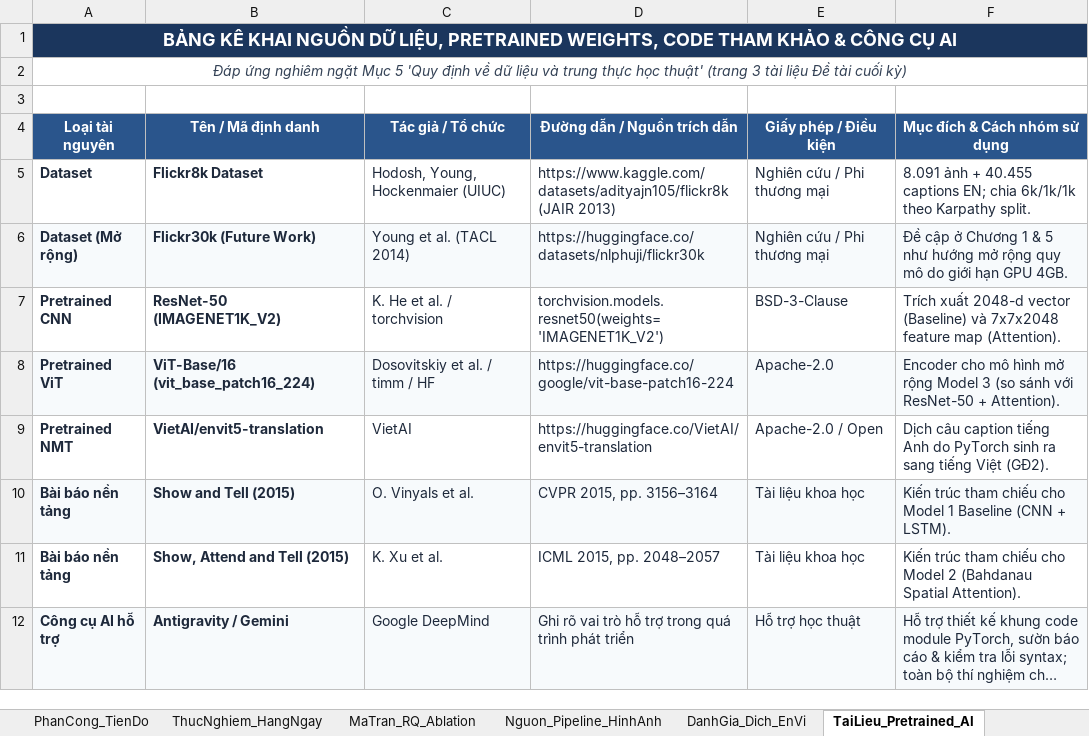
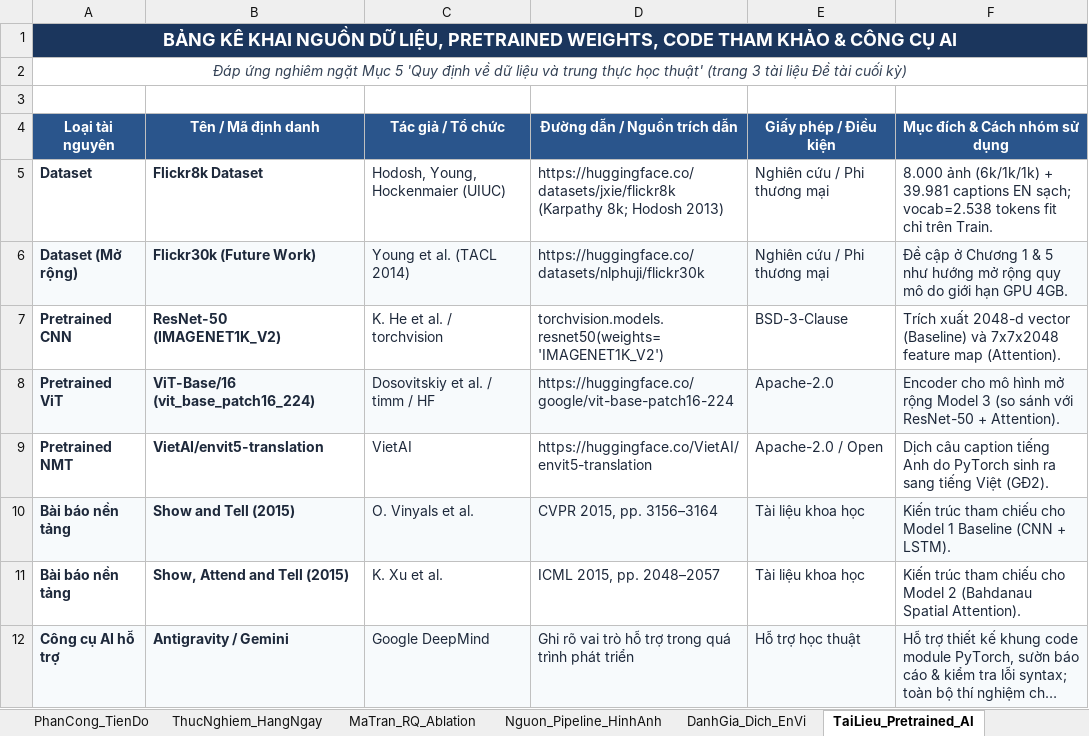
Before and after one commit to SGHPK0905/DeepLearning_3SV_DDU1231, an Excel workbook: PROJECT CK/NhatKy_ThucNghiem_CK.xlsx, sheet TaiLieu_Pretrained_AI, drawn as a sheet; long unchanged cells end in …; values as stored, in another font and other column widths than the file's, no borders; the diff names each change by its address in the sheet, - before the commit and + after, or states it on an @@ line.

Commit message:
Tuan12/PROJECT/Hoàn thành EDA Flickr8k (6k/1k/1k, vocab 2538), 5 biểu đồ 300 DPI và cập nhật nhật ký Excel

```diff
--- a/PROJECT CK/NhatKy_ThucNghiem_CK.xlsx (sheet TaiLieu_Pretrained_AI)
+++ b/PROJECT CK/NhatKy_ThucNghiem_CK.xlsx (sheet TaiLieu_Pretrained_AI)
-D5 (Đường dẫn / Nguồn trích dẫn): https://www.kaggle.com/datasets/adityajn105/flickr8k (JAIR 2013)
+D5 (Đường dẫn / Nguồn trích dẫn): https://huggingface.co/datasets/jxie/flickr8k (Karpathy 8k; Hodosh 2013)
-F5 (Mục đích & Cách nhóm sử dụng): 8.091 ảnh + 40.455 captions EN; chia 6k/1k/1k theo Karpathy split.
+F5 (Mục đích & Cách nhóm sử dụng): 8.000 ảnh (6k/1k/1k) + 39.981 captions EN sạch; vocab=2.538 tokens fit chỉ trên Train.
```
Also changed, not shown: sheet Nguon_Pipeline_HinhAnh, sheet PhanCong_TienDo, sheet ThucNghiem_HangNgay, 13 other files.
